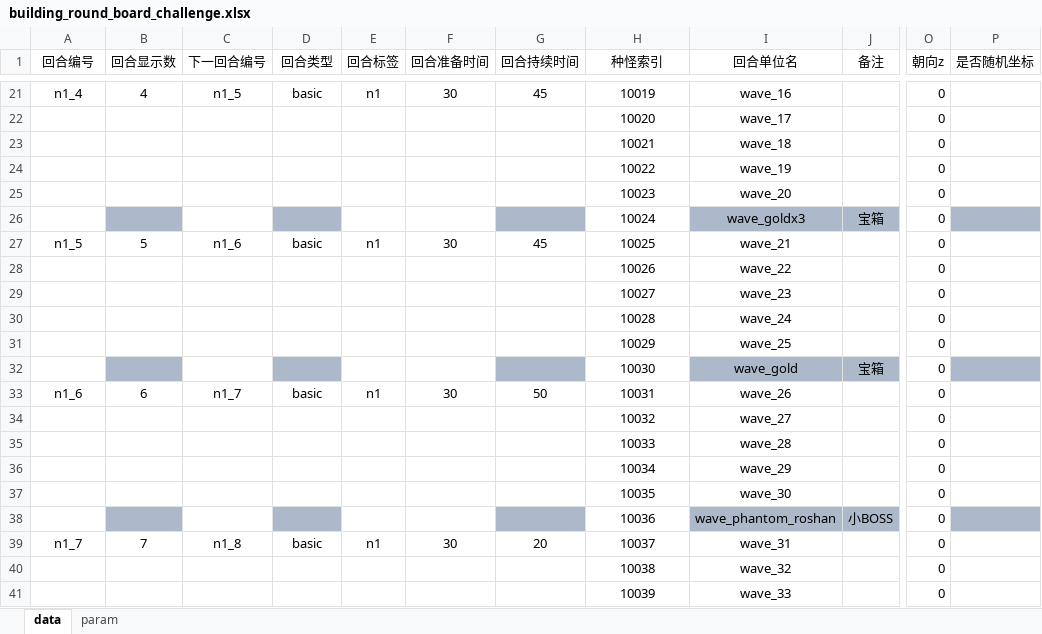
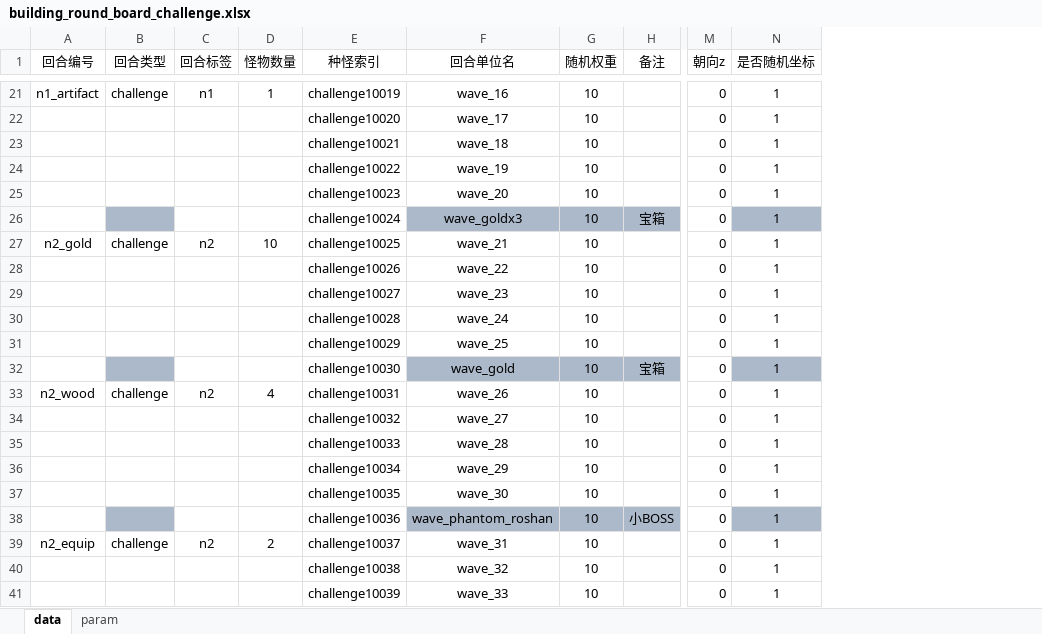
Before and after one commit to cchorseless/xiyou, an Excel workbook: code/excels/building/building_round_board_challenge.xlsx, sheet data, drawn as a sheet; only a part is shown, gaps mark what is left out; values as stored, in another font and other column widths than the file's, no borders; removed rows and columns are numbered as before the commit, all else as after; the diff covers the shown part only; the diff names each change by its address in the sheet, - before the commit and + after, or states it on an @@ line.

```diff
--- a/code/excels/building/building_round_board_challenge.xlsx (sheet data)
+++ b/code/excels/building/building_round_board_challenge.xlsx (sheet data)
-column B (回合显示数), rows 21-39: 4 |  |  |  |  |  | 5 |  |  |  |  |  | 6 |  |  |  |  |  | 7
-column C (下一回合编号), rows 21-39: n1_5 |  |  |  |  |  | n1_6 |  |  |  |  |  | n1_7 |  |  |  |  |  | n1_8
-column F (回合准备时间), rows 21-39: 30 |  |  |  |  |  | 30 |  |  |  |  |  | 30 |  |  |  |  |  | 30
-column G (回合持续时间), rows 21-39: 45 |  |  |  |  |  | 45 |  |  |  |  |  | 50 |  |  |  |  |  | 20
+column D (怪物数量), rows 21-39: 1 |  |  |  |  |  | 10 |  |  |  |  |  | 4 |  |  |  |  |  | 2
+column G (随机权重), rows 21-41: all 10
-A21 (回合编号): n1_4
+A21 (回合编号): n1_artifact
-B21 (回合类型): basic
+B21 (回合类型): challenge
-E21 (种怪索引): 10019
+E21 (种怪索引): challenge10019
-N21:N41 (是否随机坐标): (empty)
+N21:N41 (是否随机坐标): 1
-E22 (种怪索引): 10020
+E22 (种怪索引): challenge10020
-E23 (种怪索引): 10021
+E23 (种怪索引): challenge10021
-E24 (种怪索引): 10022
+E24 (种怪索引): challenge10022
-E25 (种怪索引): 10023
+E25 (种怪索引): challenge10023
-E26 (种怪索引): 10024
+E26 (种怪索引): challenge10024
-A27 (回合编号): n1_5
+A27 (回合编号): n2_gold
-B27 (回合类型): basic
+B27 (回合类型): challenge
-C27 (回合标签): n1
+C27 (回合标签): n2
-E27 (种怪索引): 10025
+E27 (种怪索引): challenge10025
-E28 (种怪索引): 10026
+E28 (种怪索引): challenge10026
-E29 (种怪索引): 10027
+E29 (种怪索引): challenge10027
-E30 (种怪索引): 10028
+E30 (种怪索引): challenge10028
-E31 (种怪索引): 10029
+E31 (种怪索引): challenge10029
-E32 (种怪索引): 10030
+E32 (种怪索引): challenge10030
-A33 (回合编号): n1_6
+A33 (回合编号): n2_wood
-B33 (回合类型): basic
+B33 (回合类型): challenge
-C33 (回合标签): n1
+C33 (回合标签): n2
-E33 (种怪索引): 10031
+E33 (种怪索引): challenge10031
-E34 (种怪索引): 10032
+E34 (种怪索引): challenge10032
-E35 (种怪索引): 10033
+E35 (种怪索引): challenge10033
-E36 (种怪索引): 10034
+E36 (种怪索引): challenge10034
-E37 (种怪索引): 10035
+E37 (种怪索引): challenge10035
-E38 (种怪索引): 10036
+E38 (种怪索引): challenge10036
-A39 (回合编号): n1_7
+A39 (回合编号): n2_equip
-B39 (回合类型): basic
+B39 (回合类型): challenge
-C39 (回合标签): n1
+C39 (回合标签): n2
-E39 (种怪索引): 10037
+E39 (种怪索引): challenge10037
-E40 (种怪索引): 10038
+E40 (种怪索引): challenge10038
-E41 (种怪索引): 10039
+E41 (种怪索引): challenge10039
```
Also changed, not shown: 80 edited cells elsewhere in this sheet, sheet param, code/excels/building/building_round_board.xlsx, code/excels/kv_config.xlsx, 22 other files.
